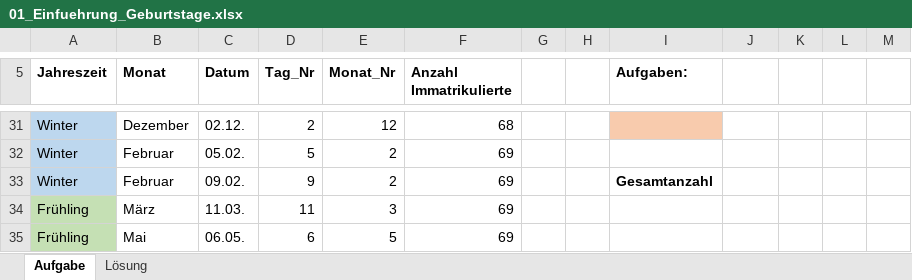
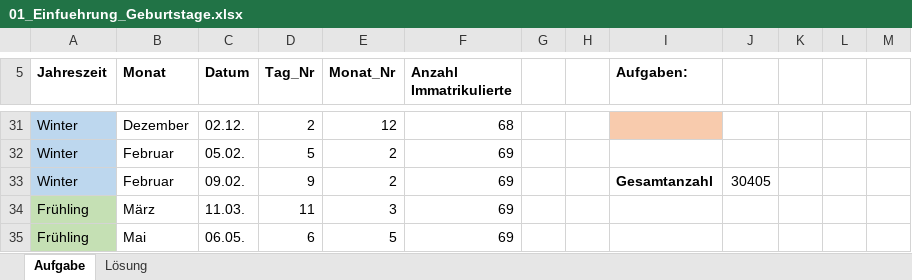
Before and after one commit to QuantiGoettingen/QuantiGoettingen, an Excel workbook: q1_dataFiles/01_Einfuehrung_Geburtstage.xlsx, sheet Aufgabe, drawn as a sheet; only a part is shown, gaps mark what is left out; values as stored, in another font and other column widths than the file's, no borders; charts and pictures not drawn; the diff names each change by its address in the sheet, - before the commit and + after, or states it on an @@ line.

```diff
--- a/q1_dataFiles/01_Einfuehrung_Geburtstage.xlsx (sheet Aufgabe)
+++ b/q1_dataFiles/01_Einfuehrung_Geburtstage.xlsx (sheet Aufgabe)
-J33: (empty)
+J33: 30405
```
Also changed, not shown: 4 other files.
